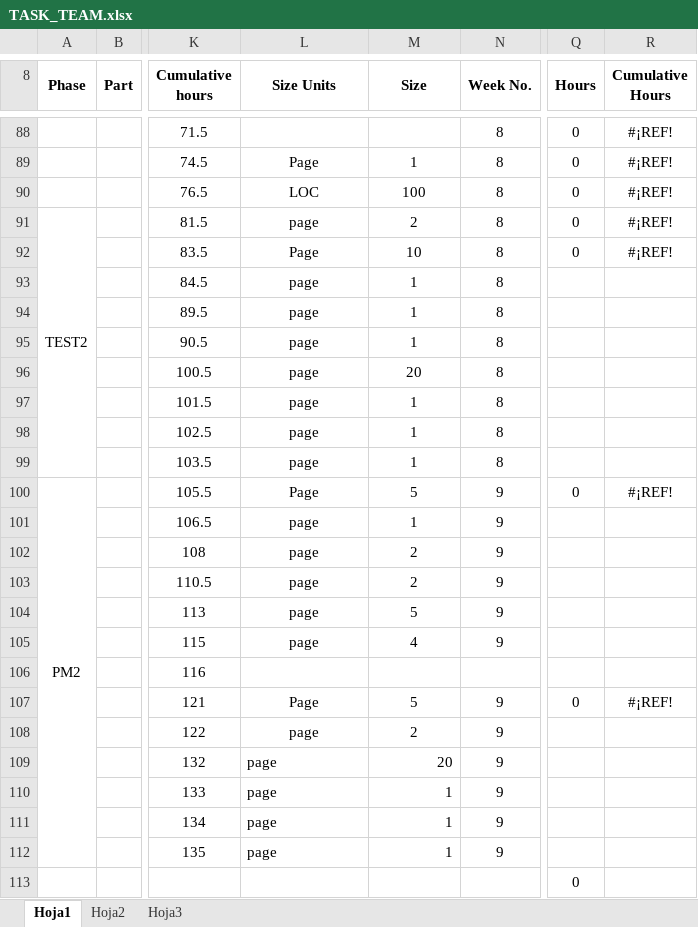
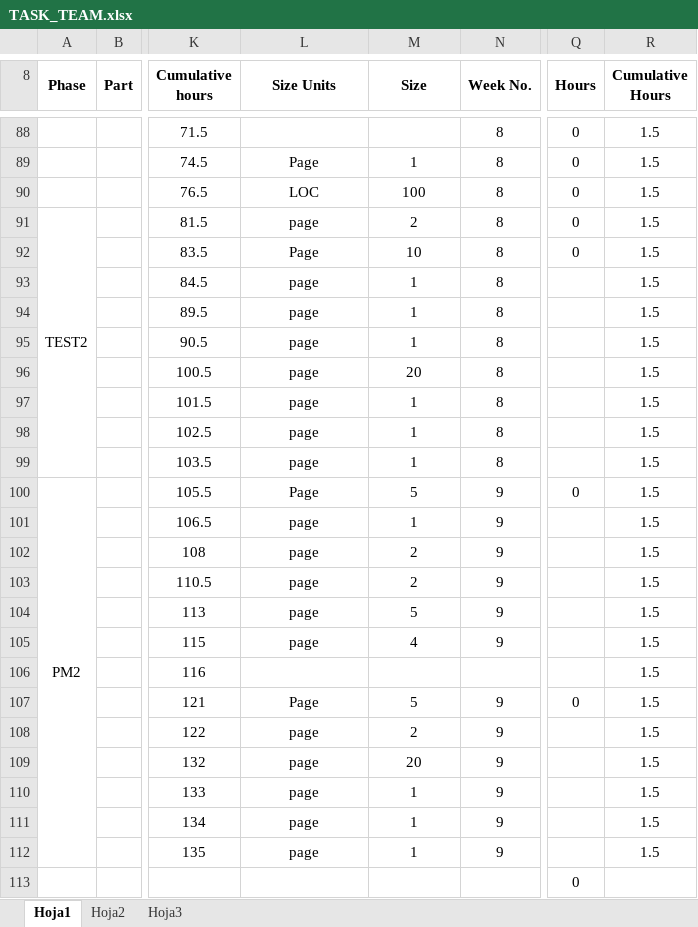
Before and after one commit to LayneGranados/tsp, an Excel workbook: NoteBook/summary/TASK_TEAM.xlsx, sheet Hoja1, drawn as a sheet; only a part is shown, gaps mark what is left out; values as stored, in another font and other column widths than the file's, no borders; the diff covers the shown part only; the diff names each change by its address in the sheet, - before the commit and + after, or states it on an @@ line.

```diff
--- a/NoteBook/summary/TASK_TEAM.xlsx (sheet Hoja1)
+++ b/NoteBook/summary/TASK_TEAM.xlsx (sheet Hoja1)
-R88:R92 (Cumulative Hours): #¡REF!
+R88:R92 (Cumulative Hours): 1.5
-R93:R99 (Cumulative Hours): (empty)
+R93:R99 (Cumulative Hours): 1.5
-R100 (Cumulative Hours): #¡REF!
+R100 (Cumulative Hours): 1.5
-R101:R106 (Cumulative Hours): (empty)
+R101:R106 (Cumulative Hours): 1.5
-R107 (Cumulative Hours): #¡REF!
+R107 (Cumulative Hours): 1.5
-R108:R112 (Cumulative Hours): (empty)
+R108:R112 (Cumulative Hours): 1.5
-L109:L112 alignment: left
+L109:L112 alignment: center
-M109:M112 alignment: right
+M109:M112 alignment: center
```
Also changed, not shown: 28 edited cells elsewhere in this sheet.
